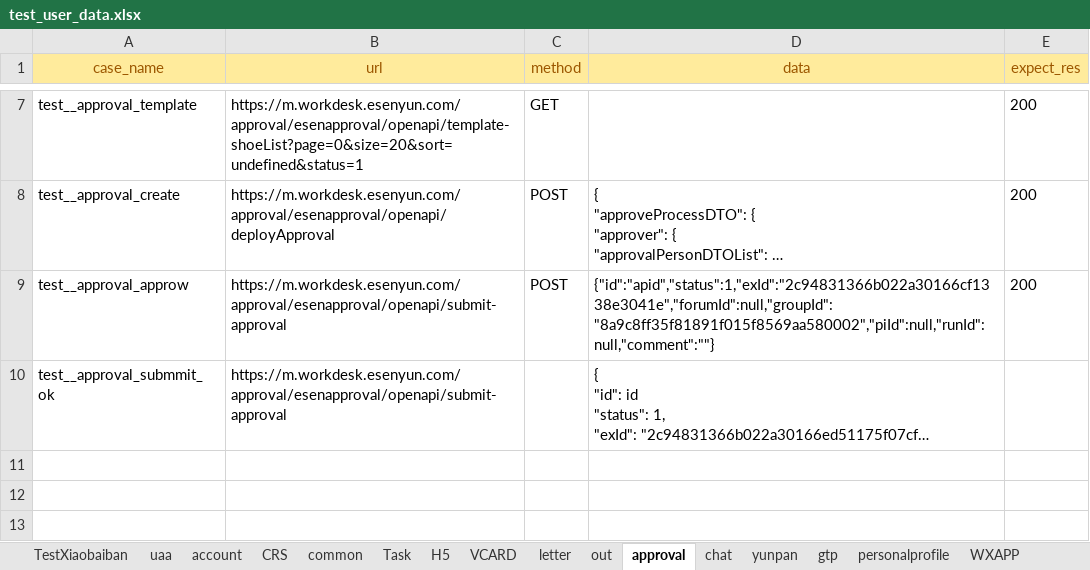
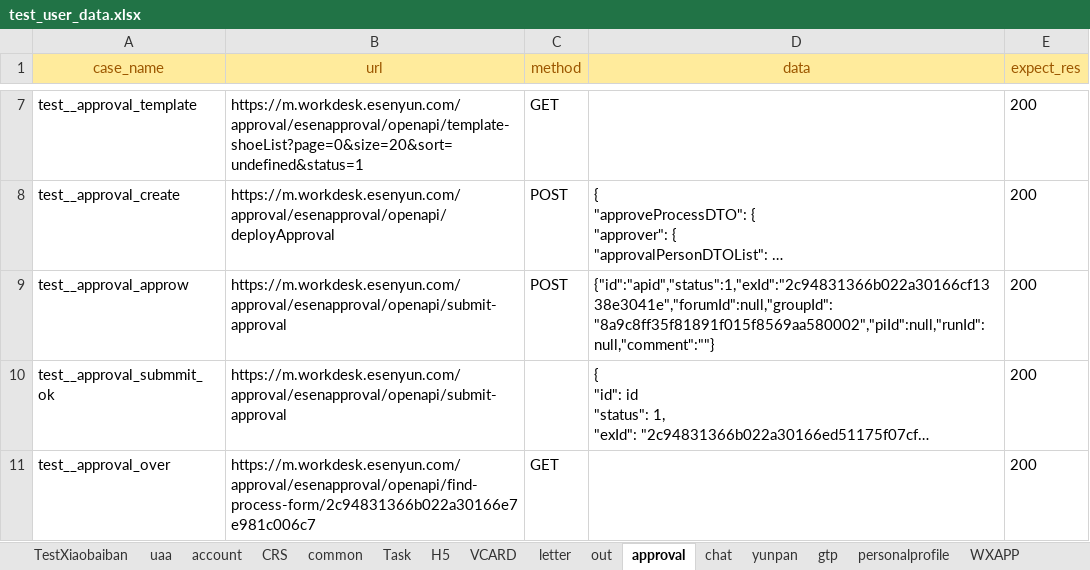
Before and after one commit to caoruihua/jiekou_yituanma, an Excel workbook: data/test_user_data.xlsx, sheet approval, drawn as a sheet; only a part is shown, gaps mark what is left out; long unchanged cells end in …; values as stored, in another font and other column widths than the file's, no borders; the diff names each change by its address in the sheet, - before the commit and + after, or states it on an @@ line.

```diff
--- a/data/test_user_data.xlsx (sheet approval)
+++ b/data/test_user_data.xlsx (sheet approval)
-E10 (expect_res): (empty)
+E10 (expect_res): 200
+row 11: test__approval_over | https://m.workdesk.esenyun.com/approval/esenapproval/openapi/find-process-form/2c94831366b022a30166e7e981c006c7 | GET |  | 200
```
Also changed, not shown: sheet Task, 2 other files.
